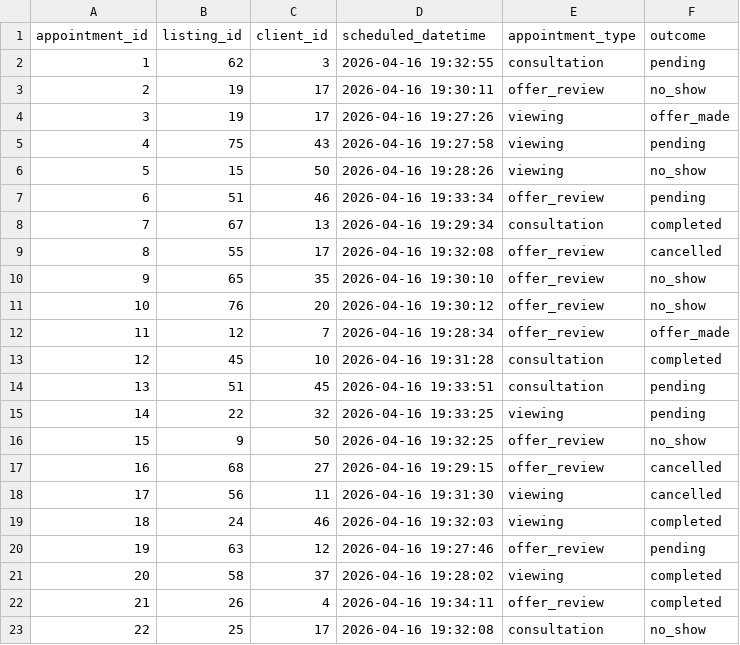
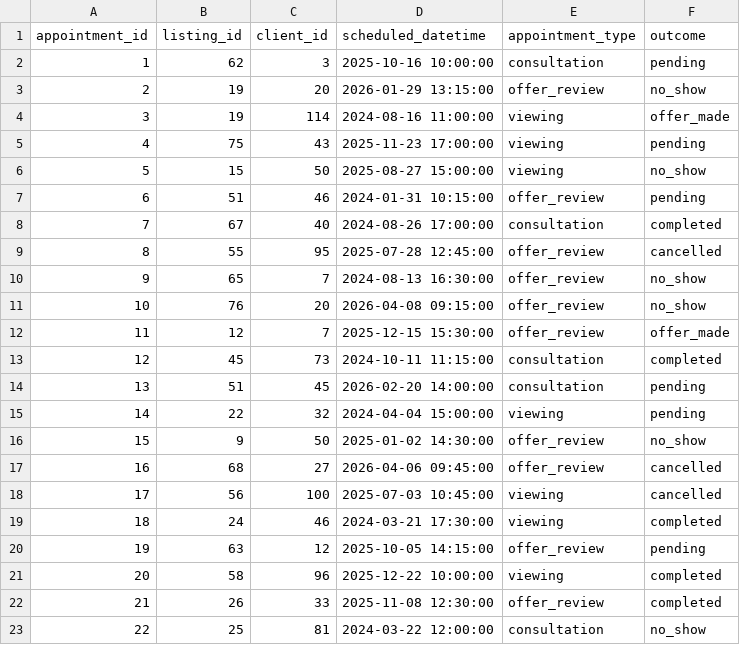
Before and after one commit to jamesgao0528/dream-homes-nyc, a CSV file: dreamhomes_export/appointment.csv, drawn as a sheet; only a part is shown; the diff covers the shown part only.

```diff
--- a/dreamhomes_export/appointment.csv
+++ b/dreamhomes_export/appointment.csv
@@ -1,23 +1,23 @@
 appointment_id,listing_id,client_id,scheduled_datetime,appointment_type,outcome
-1,62,3,2026-04-16 19:32:55,consultation,pending
-2,19,17,2026-04-16 19:30:11,offer_review,no_show
-3,19,17,2026-04-16 19:27:26,viewing,offer_made
-4,75,43,2026-04-16 19:27:58,viewing,pending
-5,15,50,2026-04-16 19:28:26,viewing,no_show
-6,51,46,2026-04-16 19:33:34,offer_review,pending
-7,67,13,2026-04-16 19:29:34,consultation,completed
-8,55,17,2026-04-16 19:32:08,offer_review,cancelled
-9,65,35,2026-04-16 19:30:10,offer_review,no_show
-10,76,20,2026-04-16 19:30:12,offer_review,no_show
-11,12,7,2026-04-16 19:28:34,offer_review,offer_made
-12,45,10,2026-04-16 19:31:28,consultation,completed
-13,51,45,2026-04-16 19:33:51,consultation,pending
-14,22,32,2026-04-16 19:33:25,viewing,pending
-15,9,50,2026-04-16 19:32:25,offer_review,no_show
-16,68,27,2026-04-16 19:29:15,offer_review,cancelled
-17,56,11,2026-04-16 19:31:30,viewing,cancelled
-18,24,46,2026-04-16 19:32:03,viewing,completed
-19,63,12,2026-04-16 19:27:46,offer_review,pending
-20,58,37,2026-04-16 19:28:02,viewing,completed
-21,26,4,2026-04-16 19:34:11,offer_review,completed
-22,25,17,2026-04-16 19:32:08,consultation,no_show
+1,62,3,2025-10-16 10:00:00,consultation,pending
+2,19,20,2026-01-29 13:15:00,offer_review,no_show
+3,19,114,2024-08-16 11:00:00,viewing,offer_made
+4,75,43,2025-11-23 17:00:00,viewing,pending
+5,15,50,2025-08-27 15:00:00,viewing,no_show
+6,51,46,2024-01-31 10:15:00,offer_review,pending
+7,67,40,2024-08-26 17:00:00,consultation,completed
+8,55,95,2025-07-28 12:45:00,offer_review,cancelled
+9,65,7,2024-08-13 16:30:00,offer_review,no_show
+10,76,20,2026-04-08 09:15:00,offer_review,no_show
+11,12,7,2025-12-15 15:30:00,offer_review,offer_made
+12,45,73,2024-10-11 11:15:00,consultation,completed
+13,51,45,2026-02-20 14:00:00,consultation,pending
+14,22,32,2024-04-04 15:00:00,viewing,pending
+15,9,50,2025-01-02 14:30:00,offer_review,no_show
+16,68,27,2026-04-06 09:45:00,offer_review,cancelled
+17,56,100,2025-07-03 10:45:00,viewing,cancelled
+18,24,46,2024-03-21 17:30:00,viewing,completed
+19,63,12,2025-10-05 14:15:00,offer_review,pending
+20,58,96,2025-12-22 10:00:00,viewing,completed
+21,26,33,2025-11-08 12:30:00,offer_review,completed
+22,25,81,2024-03-22 12:00:00,consultation,no_show
```
Also changed, not shown: 85 edited cells elsewhere in this file, dreamhomes_export/property_transaction.csv, dreamhomes_export/sale_transaction.csv, 1 other file.
